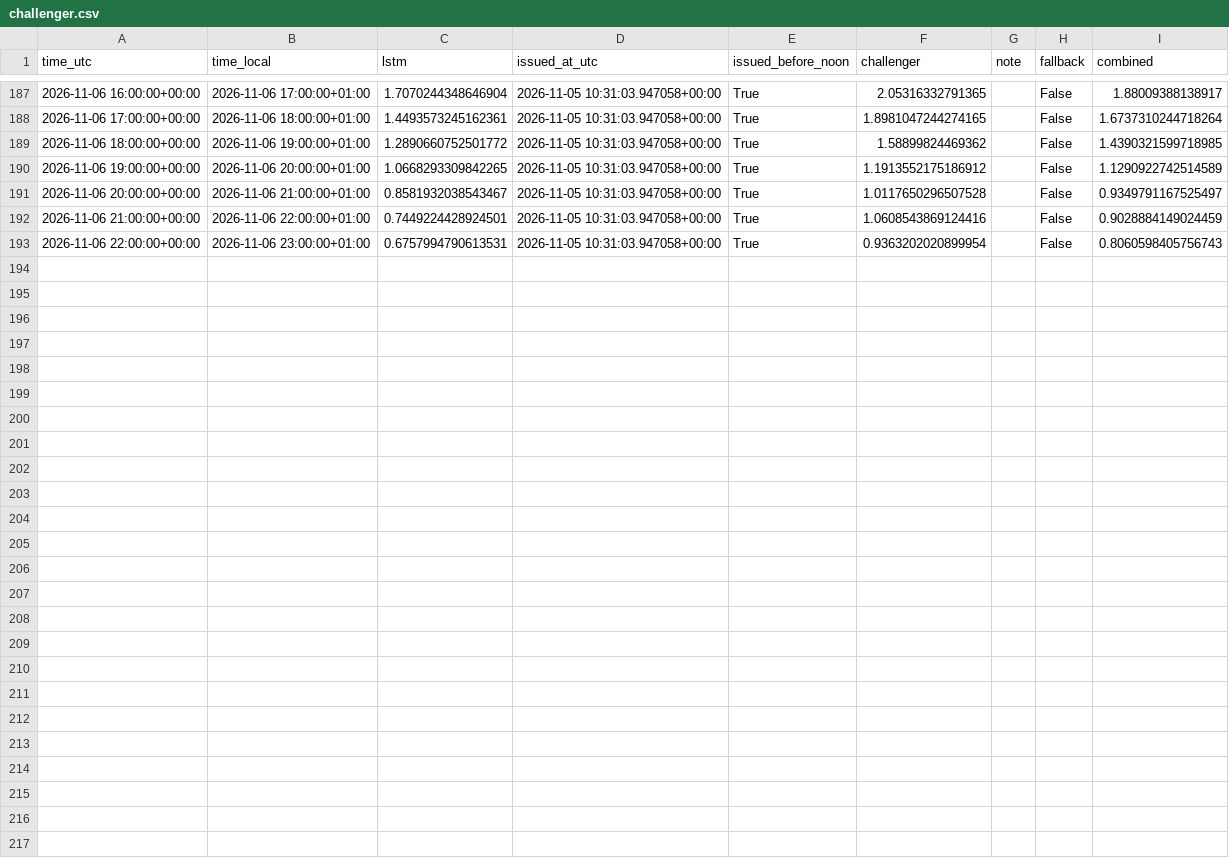
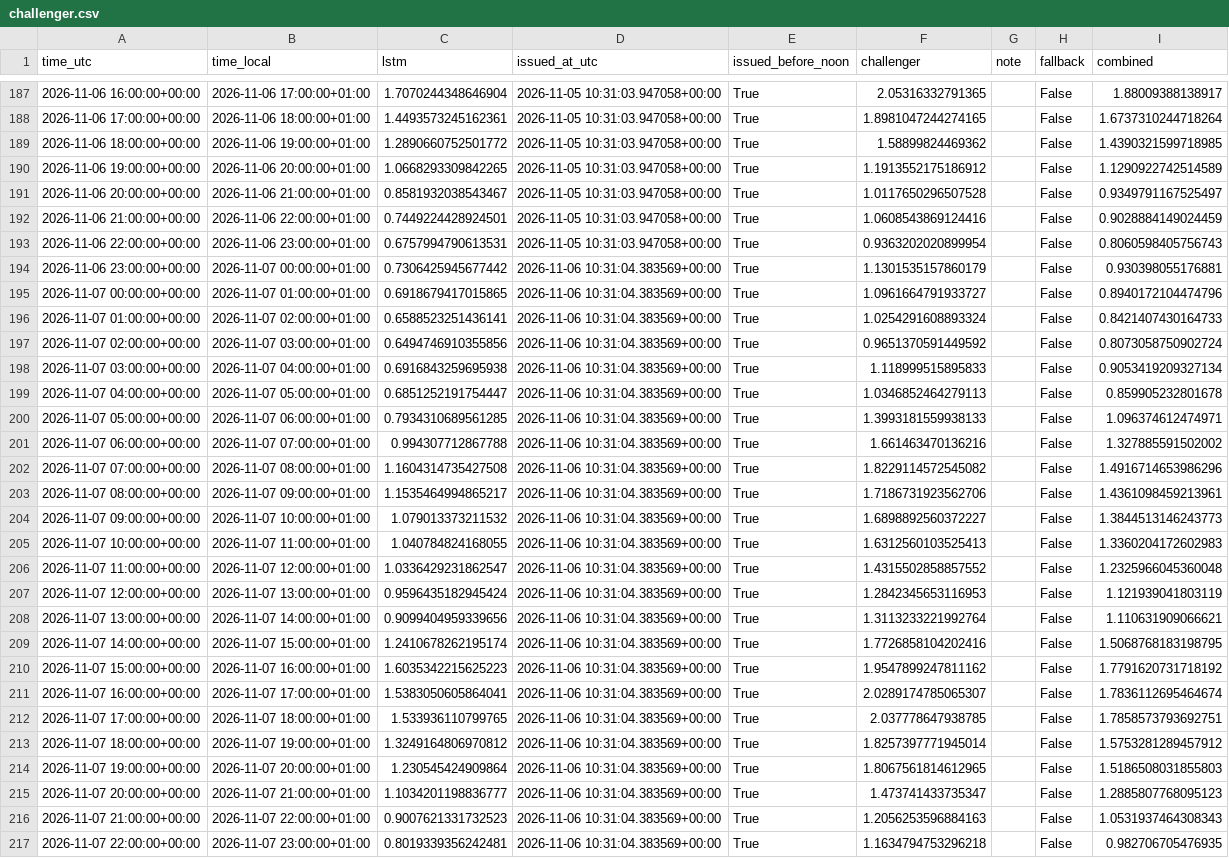
Before and after one commit to Hossain007Bhuiyan/se3-electricity-forecast, a CSV file: challenger.csv, drawn as a sheet; only a part is shown, gaps mark what is left out.

```diff
--- a/challenger.csv
+++ b/challenger.csv
@@ -193 +193,25 @@ time_utc,time_local,lstm,issued_at_utc,issued_before_noon,challenger,note,fallba
 2026-11-06 22:00:00+00:00,2026-11-06 23:00:00+01:00,0.6757994790613531,2026-11-05 10:31:03.947058+00:00,True,0.9363202020899954,,False,0.8060598405756743
+2026-11-06 23:00:00+00:00,2026-11-07 00:00:00+01:00,0.7306425945677442,2026-11-06 10:31:04.383569+00:00,True,1.1301535157860179,,False,0.930398055176881
+2026-11-07 00:00:00+00:00,2026-11-07 01:00:00+01:00,0.6918679417015865,2026-11-06 10:31:04.383569+00:00,True,1.0961664791933727,,False,0.8940172104474796
+2026-11-07 01:00:00+00:00,2026-11-07 02:00:00+01:00,0.6588523251436141,2026-11-06 10:31:04.383569+00:00,True,1.0254291608893324,,False,0.8421407430164733
+2026-11-07 02:00:00+00:00,2026-11-07 03:00:00+01:00,0.6494746910355856,2026-11-06 10:31:04.383569+00:00,True,0.9651370591449592,,False,0.8073058750902724
+2026-11-07 03:00:00+00:00,2026-11-07 04:00:00+01:00,0.6916843259695938,2026-11-06 10:31:04.383569+00:00,True,1.118999515895833,,False,0.9053419209327134
+2026-11-07 04:00:00+00:00,2026-11-07 05:00:00+01:00,0.6851252191754447,2026-11-06 10:31:04.383569+00:00,True,1.0346852464279113,,False,0.859905232801678
+2026-11-07 05:00:00+00:00,2026-11-07 06:00:00+01:00,0.7934310689561285,2026-11-06 10:31:04.383569+00:00,True,1.3993181559938133,,False,1.096374612474971
+2026-11-07 06:00:00+00:00,2026-11-07 07:00:00+01:00,0.994307712867788,2026-11-06 10:31:04.383569+00:00,True,1.661463470136216,,False,1.327885591502002
+2026-11-07 07:00:00+00:00,2026-11-07 08:00:00+01:00,1.1604314735427508,2026-11-06 10:31:04.383569+00:00,True,1.8229114572545082,,False,1.4916714653986296
+2026-11-07 08:00:00+00:00,2026-11-07 09:00:00+01:00,1.1535464994865217,2026-11-06 10:31:04.383569+00:00,True,1.7186731923562706,,False,1.4361098459213961
+2026-11-07 09:00:00+00:00,2026-11-07 10:00:00+01:00,1.079013373211532,2026-11-06 10:31:04.383569+00:00,True,1.6898892560372227,,False,1.3844513146243773
+2026-11-07 10:00:00+00:00,2026-11-07 11:00:00+01:00,1.040784824168055,2026-11-06 10:31:04.383569+00:00,True,1.6312560103525413,,False,1.3360204172602983
+2026-11-07 11:00:00+00:00,2026-11-07 12:00:00+01:00,1.0336429231862547,2026-11-06 10:31:04.383569+00:00,True,1.4315502858857552,,False,1.2325966045360048
+2026-11-07 12:00:00+00:00,2026-11-07 13:00:00+01:00,0.9596435182945424,2026-11-06 10:31:04.383569+00:00,True,1.2842345653116953,,False,1.121939041803119
+2026-11-07 13:00:00+00:00,2026-11-07 14:00:00+01:00,0.9099404959339656,2026-11-06 10:31:04.383569+00:00,True,1.3113233221992764,,False,1.110631909066621
+2026-11-07 14:00:00+00:00,2026-11-07 15:00:00+01:00,1.2410678262195174,2026-11-06 10:31:04.383569+00:00,True,1.7726858104202416,,False,1.5068768183198795
+2026-11-07 15:00:00+00:00,2026-11-07 16:00:00+01:00,1.6035342215625223,2026-11-06 10:31:04.383569+00:00,True,1.9547899247811162,,False,1.7791620731718192
+2026-11-07 16:00:00+00:00,2026-11-07 17:00:00+01:00,1.5383050605864041,2026-11-06 10:31:04.383569+00:00,True,2.0289174785065307,,False,1.7836112695464674
+2026-11-07 17:00:00+00:00,2026-11-07 18:00:00+01:00,1.533936110799765,2026-11-06 10:31:04.383569+00:00,True,2.037778647938785,,False,1.7858573793692751
+2026-11-07 18:00:00+00:00,2026-11-07 19:00:00+01:00,1.3249164806970812,2026-11-06 10:31:04.383569+00:00,True,1.8257397771945014,,False,1.5753281289457912
+2026-11-07 19:00:00+00:00,2026-11-07 20:00:00+01:00,1.230545424909864,2026-11-06 10:31:04.383569+00:00,True,1.8067561814612965,,False,1.5186508031855803
+2026-11-07 20:00:00+00:00,2026-11-07 21:00:00+01:00,1.1034201198836777,2026-11-06 10:31:04.383569+00:00,True,1.473741433735347,,False,1.2885807768095123
+2026-11-07 21:00:00+00:00,2026-11-07 22:00:00+01:00,0.9007621331732523,2026-11-06 10:31:04.383569+00:00,True,1.2056253596884163,,False,1.0531937464308343
+2026-11-07 22:00:00+00:00,2026-11-07 23:00:00+01:00,0.8019339356242481,2026-11-06 10:31:04.383569+00:00,True,1.1634794753296218,,False,0.982706705476935
```
